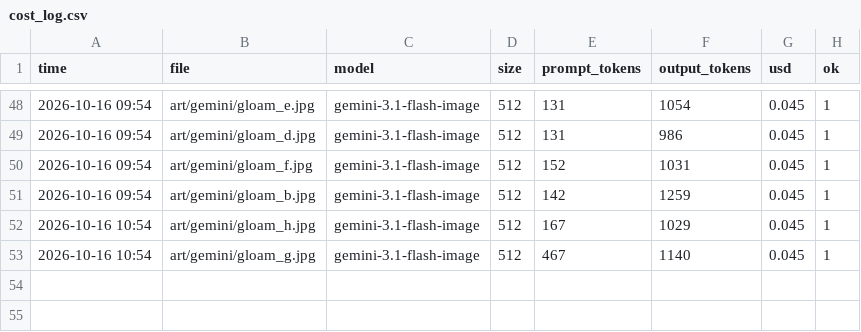
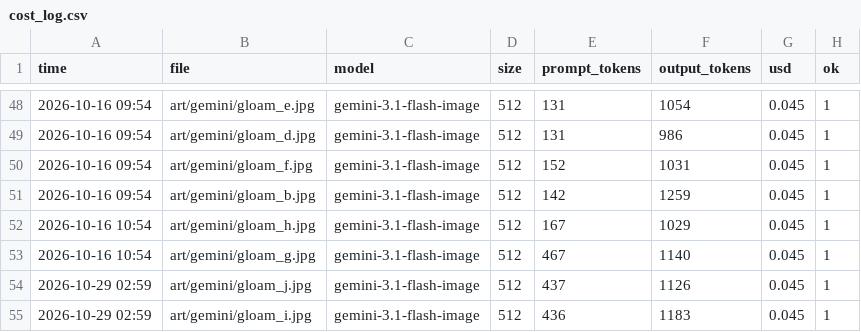
Before and after one commit to joshbartlettband-web/Double-Rainbow, a CSV file: art/gemini/cost_log.csv, drawn as a sheet; only a part is shown, gaps mark what is left out; the diff names each change by its address in the sheet, - before the commit and + after, or states it on an @@ line.

```diff
--- a/art/gemini/cost_log.csv
+++ b/art/gemini/cost_log.csv
+row 54: 2026-10-29 02:59 | art/gemini/gloam_j.jpg | gemini-3.1-flash-image | 512 | 437 | 1126 | 0.045 | 1
+row 55: 2026-10-29 02:59 | art/gemini/gloam_i.jpg | gemini-3.1-flash-image | 512 | 436 | 1183 | 0.045 | 1
```
Also changed, not shown: 10 other files.
